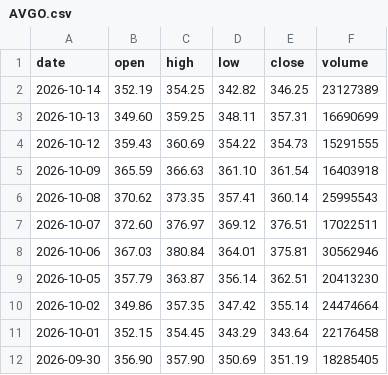
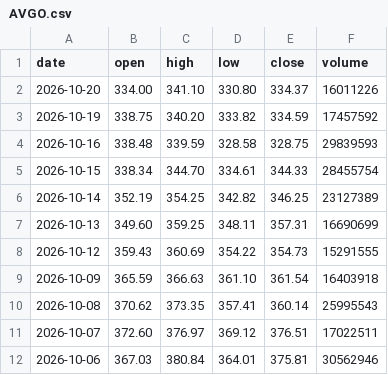
Before and after one commit to Quarstar/investment-journal, a CSV file: data/daily_2026-10-14/AVGO.csv, drawn as a sheet; only a part is shown; the shorter side is filled out with more unchanged rows; the diff names each change by its address in the sheet, - before the commit and + after, or states it on an @@ line.

```diff
--- a/data/daily_2026-10-14/AVGO.csv
+++ b/data/daily_2026-10-14/AVGO.csv
+row 2: 2026-10-20 | 334.00 | 341.10 | 330.80 | 334.37 | 16011226
+row 3: 2026-10-19 | 338.75 | 340.20 | 333.82 | 334.59 | 17457592
+row 4: 2026-10-16 | 338.48 | 339.59 | 328.58 | 328.75 | 29839593
+row 5: 2026-10-15 | 338.34 | 344.70 | 334.61 | 344.33 | 28455754
```
Also changed, not shown: data/daily_2026-10-14/AMD.csv, data/daily_2026-10-14/GOOGL.csv, 21 other files.
